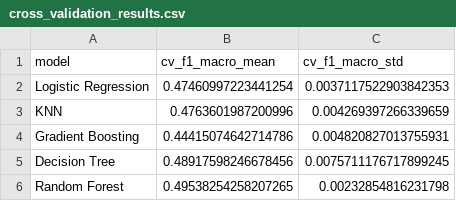
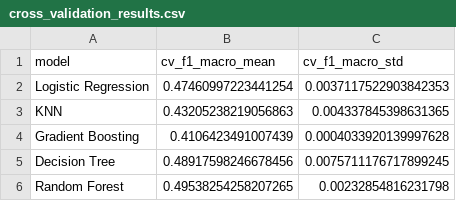
Before and after one commit to MilanBorovina/sausau_projekat, a CSV file: results/metrics/cross_validation_results.csv, drawn as a sheet.

```diff
--- a/results/metrics/cross_validation_results.csv
+++ b/results/metrics/cross_validation_results.csv
@@ -2,4 +2,4 @@ model,cv_f1_macro_mean,cv_f1_macro_std
 Logistic Regression,0.47460997223441254,0.0037117522903842353
-KNN,0.4763601987200996,0.004269397266339659
-Gradient Boosting,0.44415074642714786,0.004820827013755931
+KNN,0.43205238219056863,0.004337845398631365
+Gradient Boosting,0.4106423491007439,0.0004033920139997628
 Decision Tree,0.48917598246678456,0.0075711176717899245
```
Also changed, not shown: results/metrics/model_comparison.csv, results/metrics/validation_model_comparison.csv, 7 other files.
